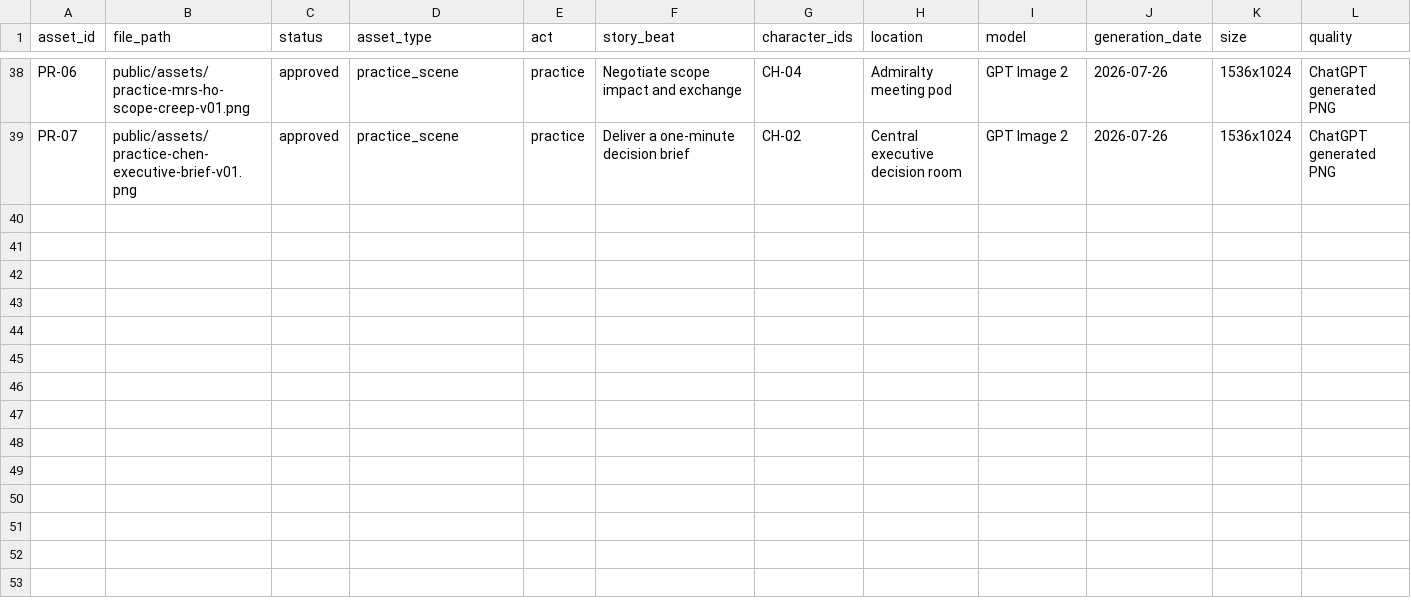
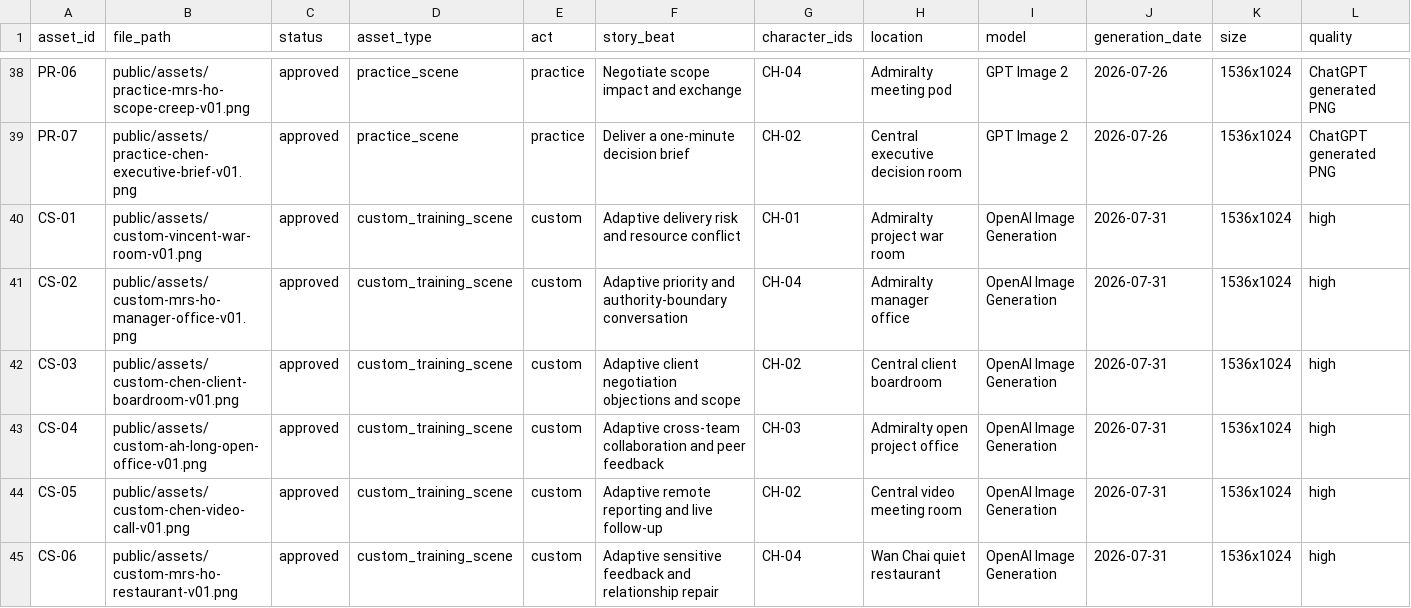
Before and after one commit to dragon-zhang-woo/cantonese-biz-galgame, a CSV file: docs/visual-production/ASSET_GENERATION_LOG.csv, drawn as a sheet; only a part is shown, gaps mark what is left out; rows hold the shown columns only; the diff names each change by its address in the sheet, - before the commit and + after, or states it on an @@ line.

Commit message:
feat: make reality training adaptive

```diff
--- a/docs/visual-production/ASSET_GENERATION_LOG.csv
+++ b/docs/visual-production/ASSET_GENERATION_LOG.csv
+row 40: CS-01 | public/assets/custom-vincent-war-room-v01.png | approved | custom_training_scene | custom | Adaptive delivery risk and resource conflict | CH-01 | Admiralty project war room | OpenAI Image Generation | 2026-07-31 | 1536x1024 | high
+row 41: CS-02 | public/assets/custom-mrs-ho-manager-office-v01.png | approved | custom_training_scene | custom | Adaptive priority and authority-boundary conversation | CH-04 | Admiralty manager office | OpenAI Image Generation | 2026-07-31 | 1536x1024 | high
+row 42: CS-03 | public/assets/custom-chen-client-boardroom-v01.png | approved | custom_training_scene | custom | Adaptive client negotiation objections and scope | CH-02 | Central client boardroom | OpenAI Image Generation | 2026-07-31 | 1536x1024 | high
+row 43: CS-04 | public/assets/custom-ah-long-open-office-v01.png | approved | custom_training_scene | custom | Adaptive cross-team collaboration and peer feedback | CH-03 | Admiralty open project office | OpenAI Image Generation | 2026-07-31 | 1536x1024 | high
+row 44: CS-05 | public/assets/custom-chen-video-call-v01.png | approved | custom_training_scene | custom | Adaptive remote reporting and live follow-up | CH-02 | Central video meeting room | OpenAI Image Generation | 2026-07-31 | 1536x1024 | high
+row 45: CS-06 | public/assets/custom-mrs-ho-restaurant-v01.png | approved | custom_training_scene | custom | Adaptive sensitive feedback and relationship repair | CH-04 | Wan Chai quiet restaurant | OpenAI Image Generation | 2026-07-31 | 1536x1024 | high
```
Also changed, not shown: 25 other files.
